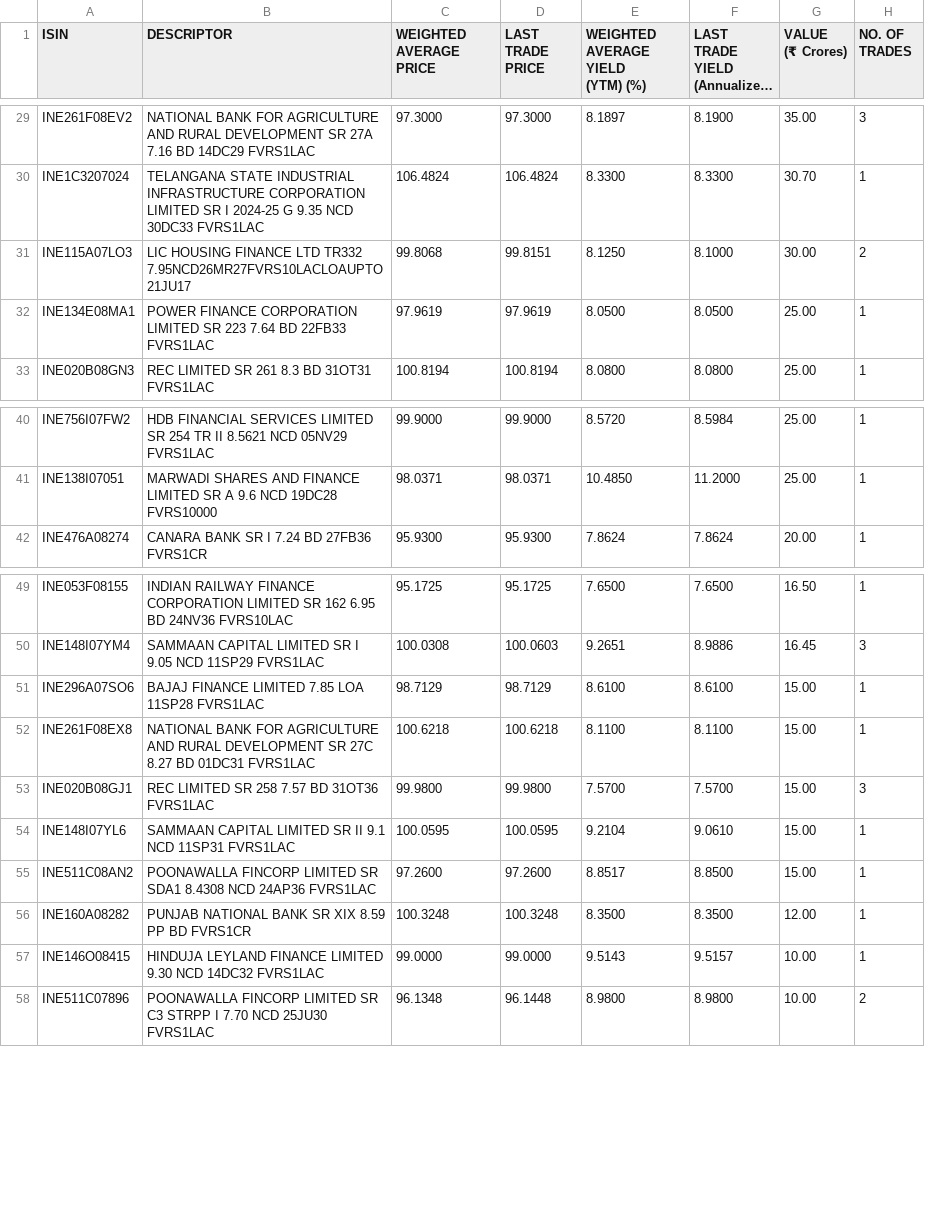
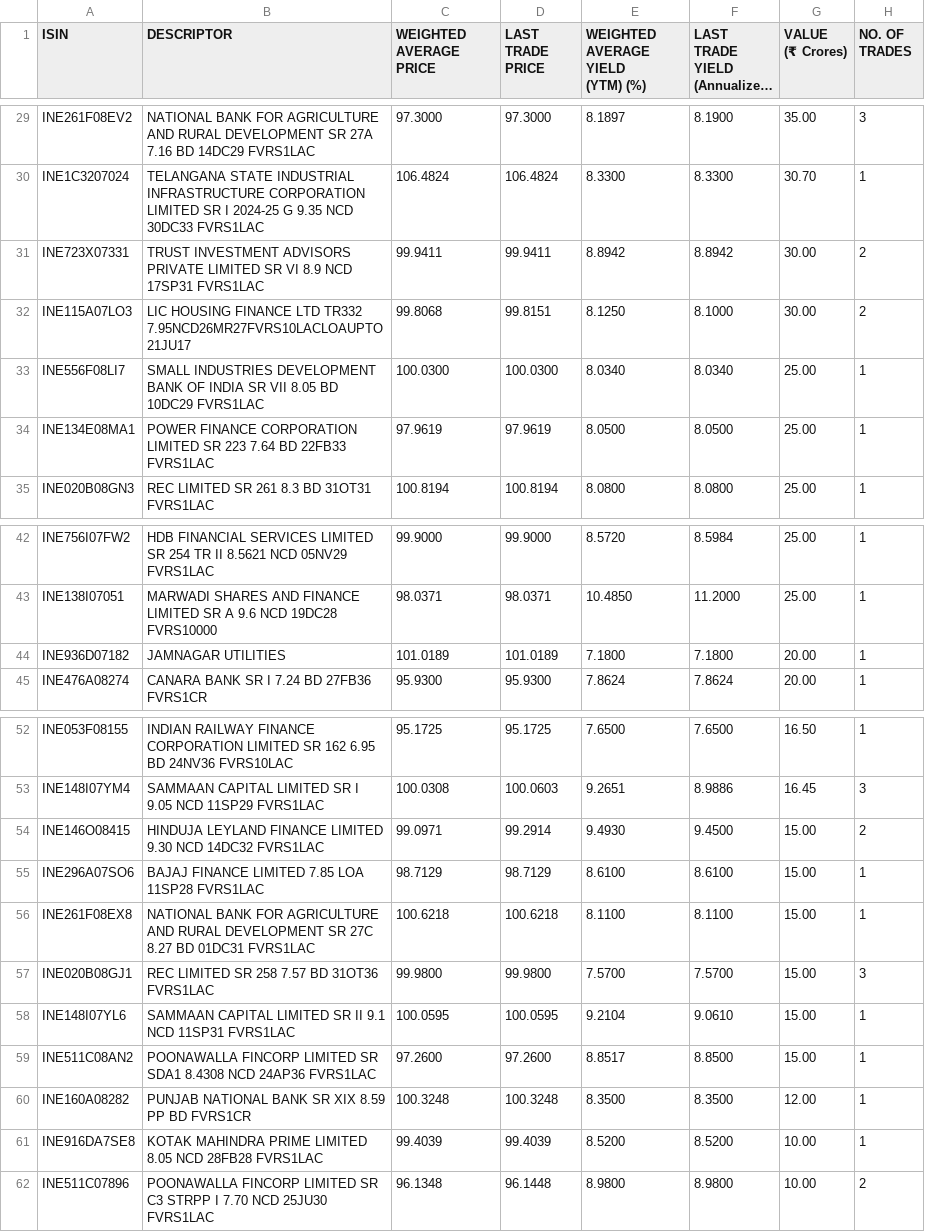
Before and after one commit to swayamjitdalai-bit/debt-market-dashboard, a CSV file: data/cbrics.csv, drawn as a sheet; only a part is shown, gaps mark what is left out; long unchanged cells end in …; removed rows and columns are numbered as before the commit, all else as after; the diff names each change by its address in the sheet, - before the commit and + after, or states it on an @@ line.

```diff
--- a/data/cbrics.csv
+++ b/data/cbrics.csv
+row 31: INE723X07331 | TRUST INVESTMENT ADVISORS PRIVATE LIMITED SR VI 8.9 NCD 17SP31 FVRS1LAC | 99.9411 | 99.9411 | 8.8942 | 8.8942 | 30.00 | 2
+row 33: INE556F08LI7 | SMALL INDUSTRIES DEVELOPMENT BANK OF INDIA SR VII 8.05 BD 10DC29 FVRS1LAC | 100.0300 | 100.0300 | 8.0340 | 8.0340 | 25.00 | 1
+row 44: INE936D07182 | JAMNAGAR UTILITIES | 101.0189 | 101.0189 | 7.1800 | 7.1800 | 20.00 | 1
+row 54: INE146O08415 | HINDUJA LEYLAND FINANCE LIMITED 9.30 NCD 14DC32 FVRS1LAC | 99.0971 | 99.2914 | 9.4930 | 9.4500 | 15.00 | 2
-row 57: INE146O08415 | HINDUJA LEYLAND FINANCE LIMITED 9.30 NCD 14DC32 FVRS1LAC | 99.0000 | 99.0000 | 9.5143 | 9.5157 | 10.00 | 1
+row 61: INE916DA7SE8 | KOTAK MAHINDRA PRIME LIMITED 8.05 NCD 28FB28 FVRS1LAC | 99.4039 | 99.4039 | 8.5200 | 8.5200 | 10.00 | 1
```
Also changed, not shown: 5 other files.
